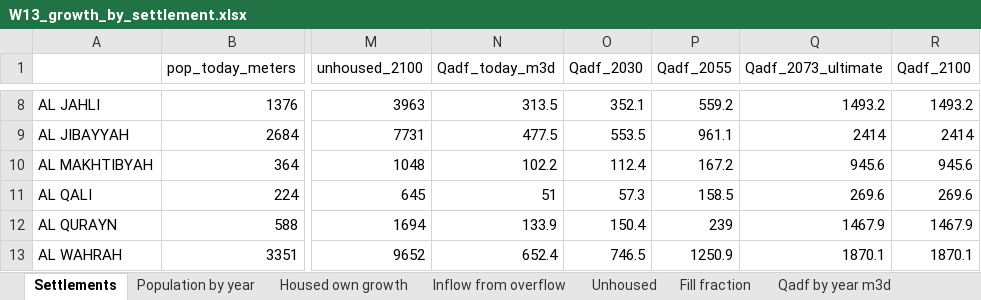
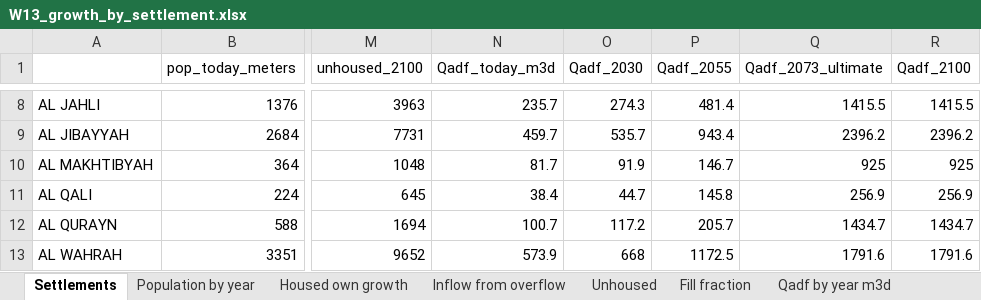
Before and after one commit to mojikone/Ibri-Sewer-and-STP, an Excel workbook: W13/analysis/W13_growth_by_settlement.xlsx, sheet Settlements, drawn as a sheet; only a part is shown, gaps mark what is left out; values as stored, in another font and other column widths than the file's, no borders; the diff covers the shown part only; the diff names each change by its address in the sheet, - before the commit and + after, or states it on an @@ line.

```diff
--- a/W13/analysis/W13_growth_by_settlement.xlsx (sheet Settlements)
+++ b/W13/analysis/W13_growth_by_settlement.xlsx (sheet Settlements)
-N8 (Qadf_today_m3d): 313.5
+N8 (Qadf_today_m3d): 235.7
-O8 (Qadf_2030): 352.1
+O8 (Qadf_2030): 274.3
-P8 (Qadf_2055): 559.2
+P8 (Qadf_2055): 481.4
-Q8 (Qadf_2073_ultimate): 1493.2
+Q8 (Qadf_2073_ultimate): 1415.5
-R8 (Qadf_2100): 1493.2
+R8 (Qadf_2100): 1415.5
-N9 (Qadf_today_m3d): 477.5
+N9 (Qadf_today_m3d): 459.7
-O9 (Qadf_2030): 553.5
+O9 (Qadf_2030): 535.7
-P9 (Qadf_2055): 961.1
+P9 (Qadf_2055): 943.4
-Q9 (Qadf_2073_ultimate): 2414
+Q9 (Qadf_2073_ultimate): 2396.2
-R9 (Qadf_2100): 2414
+R9 (Qadf_2100): 2396.2
-N10 (Qadf_today_m3d): 102.2
+N10 (Qadf_today_m3d): 81.7
-O10 (Qadf_2030): 112.4
+O10 (Qadf_2030): 91.9
-P10 (Qadf_2055): 167.2
+P10 (Qadf_2055): 146.7
-Q10 (Qadf_2073_ultimate): 945.6
+Q10 (Qadf_2073_ultimate): 925
-R10 (Qadf_2100): 945.6
+R10 (Qadf_2100): 925
-N11 (Qadf_today_m3d): 51
+N11 (Qadf_today_m3d): 38.4
-O11 (Qadf_2030): 57.3
+O11 (Qadf_2030): 44.7
-P11 (Qadf_2055): 158.5
+P11 (Qadf_2055): 145.8
-Q11 (Qadf_2073_ultimate): 269.6
+Q11 (Qadf_2073_ultimate): 256.9
-R11 (Qadf_2100): 269.6
+R11 (Qadf_2100): 256.9
-N12 (Qadf_today_m3d): 133.9
+N12 (Qadf_today_m3d): 100.7
-O12 (Qadf_2030): 150.4
+O12 (Qadf_2030): 117.2
-P12 (Qadf_2055): 239
+P12 (Qadf_2055): 205.7
-Q12 (Qadf_2073_ultimate): 1467.9
+Q12 (Qadf_2073_ultimate): 1434.7
-R12 (Qadf_2100): 1467.9
+R12 (Qadf_2100): 1434.7
-N13 (Qadf_today_m3d): 652.4
+N13 (Qadf_today_m3d): 573.9
-O13 (Qadf_2030): 746.5
+O13 (Qadf_2030): 668
-P13 (Qadf_2055): 1250.9
+P13 (Qadf_2055): 1172.5
-Q13 (Qadf_2073_ultimate): 1870.1
+Q13 (Qadf_2073_ultimate): 1791.6
-R13 (Qadf_2100): 1870.1
+R13 (Qadf_2100): 1791.6
```
Also changed, not shown: 95 edited cells elsewhere in this sheet, sheet Qadf by year m3d, 8 other files.
